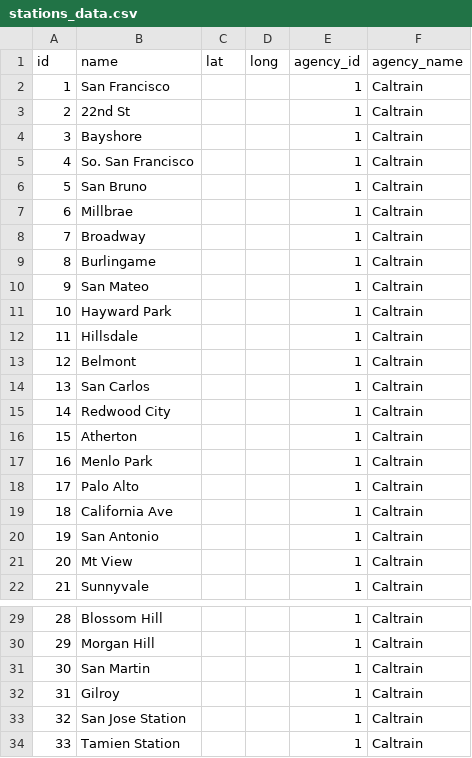
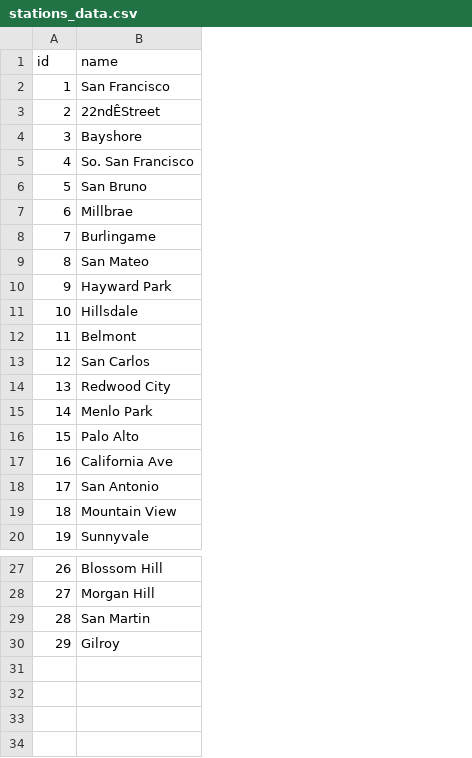
Before and after one commit to transit-app/caltrain, a CSV file: lib/seeds/stations_data.csv, drawn as a sheet; only a part is shown, gaps mark what is left out; removed rows and columns are numbered as before the commit, all else as after; the diff names each change by its address in the sheet, - before the commit and + after, or states it on an @@ line.

Commit message:
new csv files with full Caltrain schedule

```diff
--- a/lib/seeds/stations_data.csv
+++ b/lib/seeds/stations_data.csv
-column C (lat), empty
-column D (long), empty
-column E (agency_id), rows 2-7: all 1; rows 9-15: all 1; rows 17-22: all 1; rows 29-32: all 1
-column F (agency_name), rows 2-7: all Caltrain; rows 9-15: all Caltrain; rows 17-22: all Caltrain; rows 29-32: all Caltrain
-B3 (name): 22nd St
+B3 (name): 22ndÊStreet
-row 8: 7 | Broadway |  |  | 1 | Caltrain
@@ column A (id) renumbered between rows 8 and 30 @@
-row 16: 15 | Atherton |  |  | 1 | Caltrain
-B19 (name): Mt View
+B19 (name): Mountain View
-row 33: 32 | San Jose Station |  |  | 1 | Caltrain
-row 34: 33 | Tamien Station |  |  | 1 | Caltrain
```
Also changed, not shown: 2 other files.
